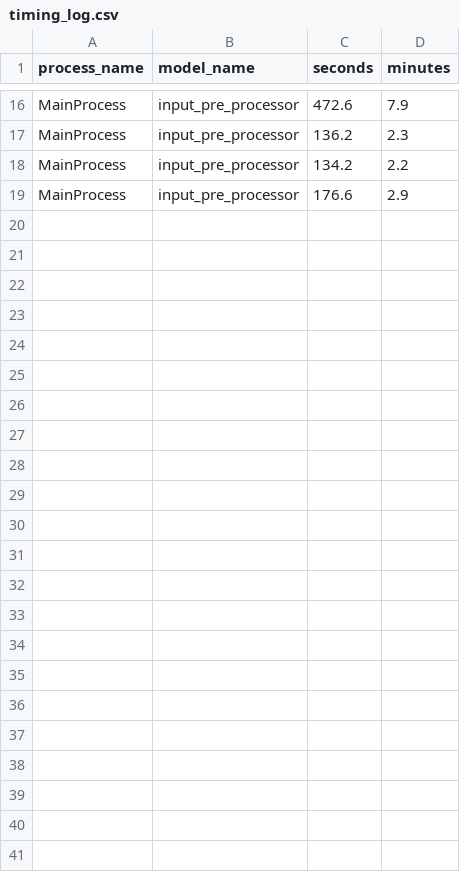
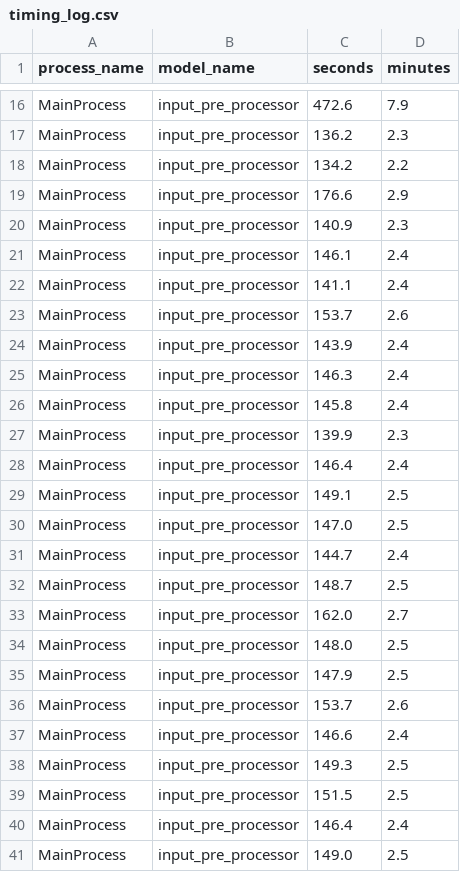
Before and after one commit to BayAreaMetro/populationsim, a CSV file: bay_area/output_2023/populationsim_run/timing_log.csv, drawn as a sheet; only a part is shown, gaps mark what is left out; the diff names each change by its address in the sheet, - before the commit and + after, or states it on an @@ line.

```diff
--- a/bay_area/output_2023/populationsim_run/timing_log.csv
+++ b/bay_area/output_2023/populationsim_run/timing_log.csv
+row 20: MainProcess | input_pre_processor | 140.9 | 2.3
+row 21: MainProcess | input_pre_processor | 146.1 | 2.4
+row 22: MainProcess | input_pre_processor | 141.1 | 2.4
+row 23: MainProcess | input_pre_processor | 153.7 | 2.6
+row 24: MainProcess | input_pre_processor | 143.9 | 2.4
+row 25: MainProcess | input_pre_processor | 146.3 | 2.4
+row 26: MainProcess | input_pre_processor | 145.8 | 2.4
+row 27: MainProcess | input_pre_processor | 139.9 | 2.3
+row 28: MainProcess | input_pre_processor | 146.4 | 2.4
+row 29: MainProcess | input_pre_processor | 149.1 | 2.5
+row 30: MainProcess | input_pre_processor | 147.0 | 2.5
+row 31: MainProcess | input_pre_processor | 144.7 | 2.4
+row 32: MainProcess | input_pre_processor | 148.7 | 2.5
+row 33: MainProcess | input_pre_processor | 162.0 | 2.7
+row 34: MainProcess | input_pre_processor | 148.0 | 2.5
+row 35: MainProcess | input_pre_processor | 147.9 | 2.5
+row 36: MainProcess | input_pre_processor | 153.7 | 2.6
+row 37: MainProcess | input_pre_processor | 146.6 | 2.4
+row 38: MainProcess | input_pre_processor | 149.3 | 2.5
+row 39: MainProcess | input_pre_processor | 151.5 | 2.5
+row 40: MainProcess | input_pre_processor | 146.4 | 2.4
+row 41: MainProcess | input_pre_processor | 149.0 | 2.5
```
Also changed, not shown: bay_area/hh_gq/configs_TM2/controls.csv, bay_area/hh_gq/data/maz_marginals_hhgq.csv, 28 other files.
